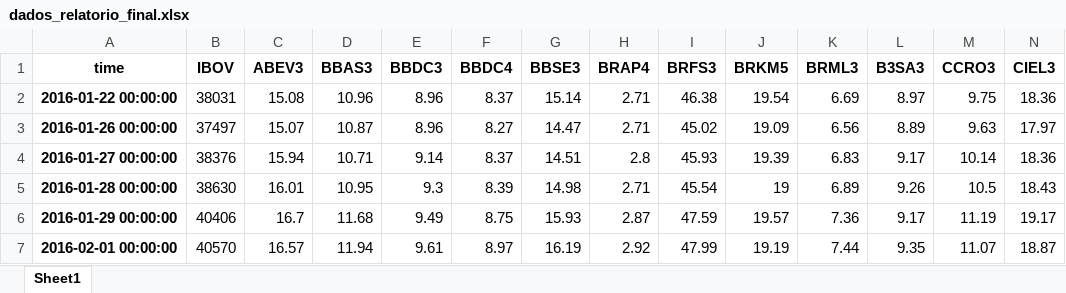
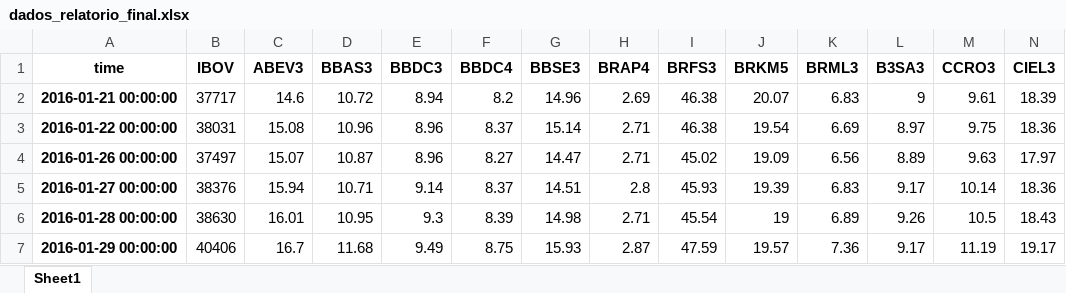
Before and after one commit to bahia14/Python_MT5, an Excel workbook: diretorio_entrega_final/dados_relatorio_final.xlsx, sheet Sheet1, drawn as a sheet; only a part is shown; the shorter side is filled out with more unchanged rows; values as stored, in another font and other column widths than the file's, no borders; rows hold the shown columns only; the diff names each change by its address in the sheet, - before the commit and + after, or states it on an @@ line.

Commit message:
senninha_long_and_short finalizado - so I think

```diff
--- a/diretorio_entrega_final/dados_relatorio_final.xlsx (sheet Sheet1)
+++ b/diretorio_entrega_final/dados_relatorio_final.xlsx (sheet Sheet1)
+row 2: 2016-01-21 00:00:00 | 37717 | 14.6 | 10.72 | 8.94 | 8.2 | 14.96 | 2.69 | 46.38 | 20.07 | 6.83 | 9 | 9.61 | 18.39
```
Also changed, not shown: 7 other files.
